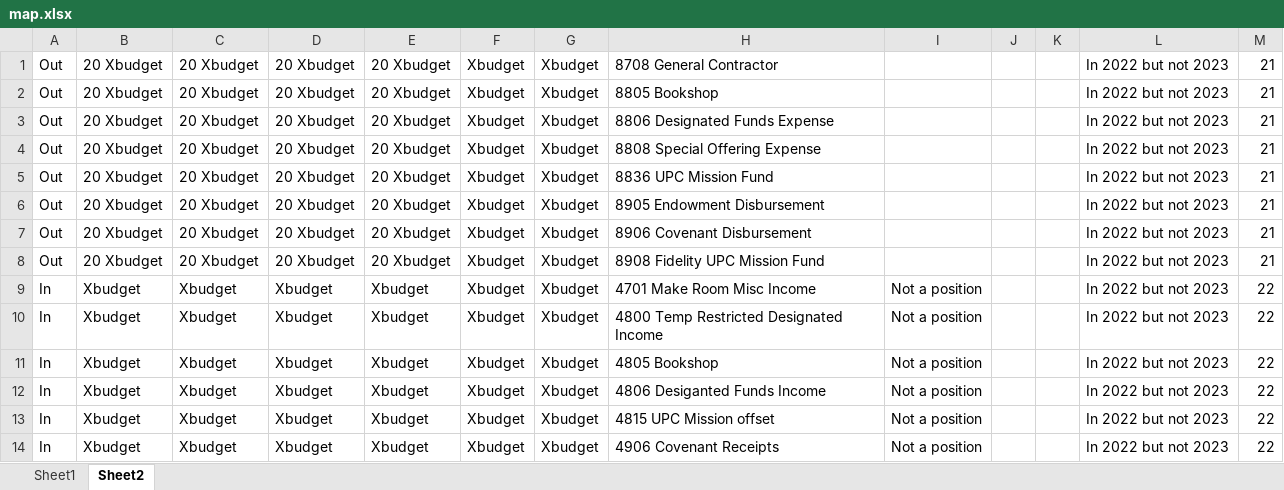
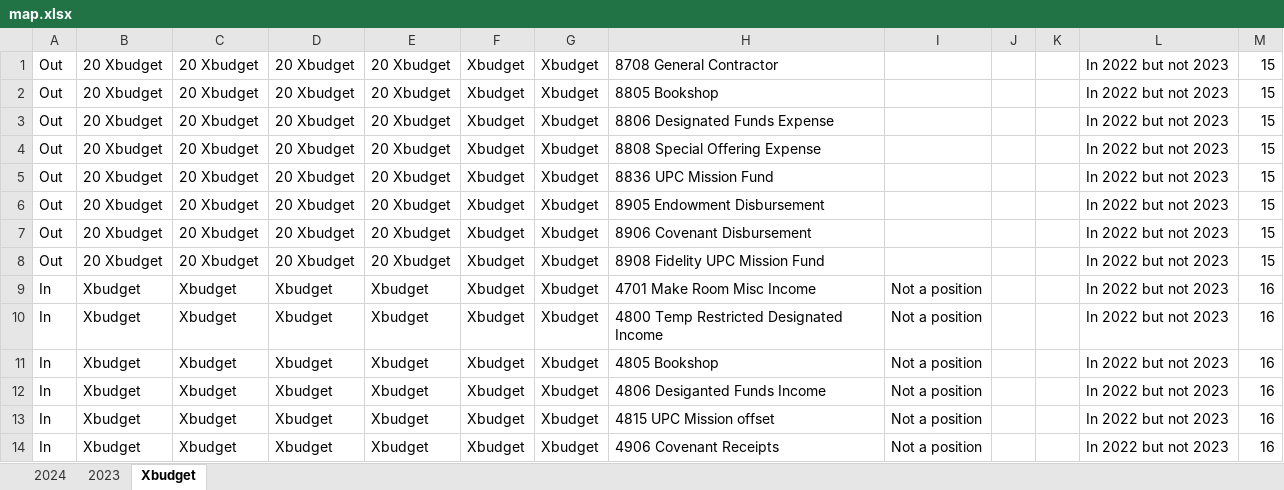
Before and after one commit to dhjelmar/budget, an Excel workbook: input_files/map.xlsx, sheet Xbudget, drawn as a sheet; values as stored, in another font and other column widths than the file's, no borders; conditional formats not drawn; the diff names each change by its address in the sheet, - before the commit and + after, or states it on an @@ line.

```diff
--- a/input_files/map.xlsx (sheet Xbudget)
+++ b/input_files/map.xlsx (sheet Xbudget)
-sheet tab: Sheet1
+sheet tab: 2023
-sheet tab: Sheet2
+sheet tab: Xbudget
+sheet tab: 2024
-M1:M8: 21
+M1:M8: 15
-M9:M14: 22
+M9:M14: 16
```
Also changed, not shown: sheet 2023, formulas that keep their value.
